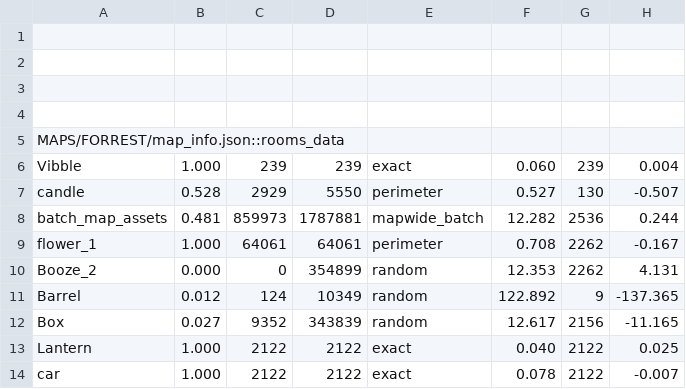
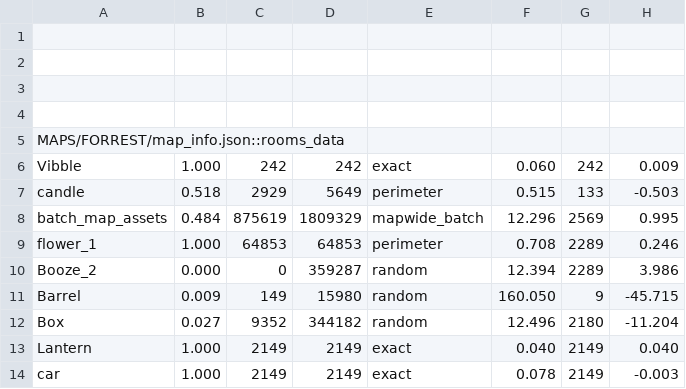
Before and after one commit to cabbabbage/VIBBLE_2D_GAME_ENGINE, a CSV file: MAPS/FORREST/spawn_log.csv, drawn as a sheet; only a part is shown; the diff covers the shown part only.

```diff
--- a/MAPS/FORREST/spawn_log.csv
+++ b/MAPS/FORREST/spawn_log.csv
@@ -5,10 +5,10 @@
 MAPS/FORREST/map_info.json::rooms_data
-Vibble,1.000,239,239,exact,0.060,239,0.004
-candle,0.528,2929,5550,perimeter,0.527,130,-0.507
-batch_map_assets,0.481,859973,1787881,mapwide_batch,12.282,2536,0.244
-flower_1,1.000,64061,64061,perimeter,0.708,2262,-0.167
-Booze_2,0.000,0,354899,random,12.353,2262,4.131
-Barrel,0.012,124,10349,random,122.892,9,-137.365
-Box,0.027,9352,343839,random,12.617,2156,-11.165
-Lantern,1.000,2122,2122,exact,0.040,2122,0.025
-car,1.000,2122,2122,exact,0.078,2122,-0.007
+Vibble,1.000,242,242,exact,0.060,242,0.009
+candle,0.518,2929,5649,perimeter,0.515,133,-0.503
+batch_map_assets,0.484,875619,1809329,mapwide_batch,12.296,2569,0.995
+flower_1,1.000,64853,64853,perimeter,0.708,2289,0.246
+Booze_2,0.000,0,359287,random,12.394,2289,3.986
+Barrel,0.009,149,15980,random,160.050,9,-45.715
+Box,0.027,9352,344182,random,12.496,2180,-11.204
+Lantern,1.000,2149,2149,exact,0.040,2149,0.040
+car,1.000,2149,2149,exact,0.078,2149,-0.003
```
Also changed, not shown: 1 added row, 1 removed row and 14 edited cells elsewhere in this file, 4 other files.
